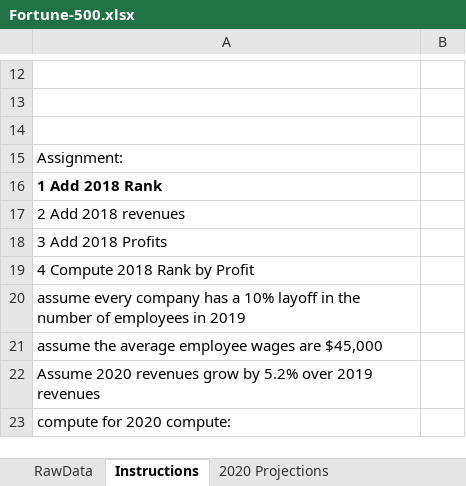
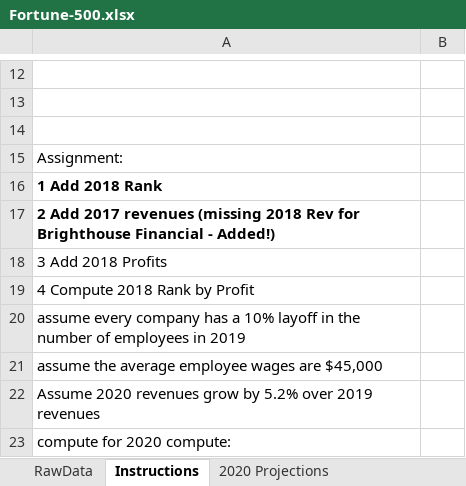
Before and after one commit to rachelleperez/Fortune_500, an Excel workbook: Fortune-500.xlsx, sheet Instructions, drawn as a sheet; only a part is shown, gaps mark what is left out; values as stored, in another font and other column widths than the file's, no borders; the diff names each change by its address in the sheet, - before the commit and + after, or states it on an @@ line.

Commit message:
Adds 2017 Revenue + 2018 Revenue for Brighthouse Financial

```diff
--- a/Fortune-500.xlsx (sheet Instructions)
+++ b/Fortune-500.xlsx (sheet Instructions)
-A17: 2 Add 2018 revenues
+A17: 2 Add 2017 revenues (missing 2018 Rev for Brighthouse Financial - Added!)
-A17 bold: off
+A17 bold: on
```
Also changed, not shown: sheet 2020 Projections.
